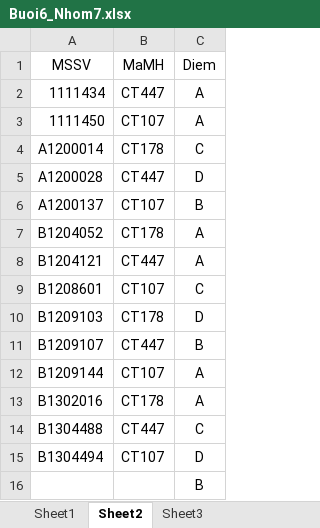
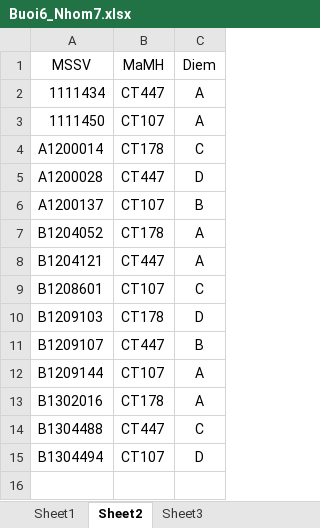
Before and after one commit to phucb2609662-commits/Nhom7_BuoiTH6, an Excel workbook: Buoi6_Nhom7.xlsx, sheet Sheet2, drawn as a sheet; values as stored, in another font and other column widths than the file's, no borders; the diff names each change by its address in the sheet, - before the commit and + after, or states it on an @@ line.

Commit message:
day file len

```diff
--- a/Buoi6_Nhom7.xlsx (sheet Sheet2)
+++ b/Buoi6_Nhom7.xlsx (sheet Sheet2)
-row 16:  |  | B
```
